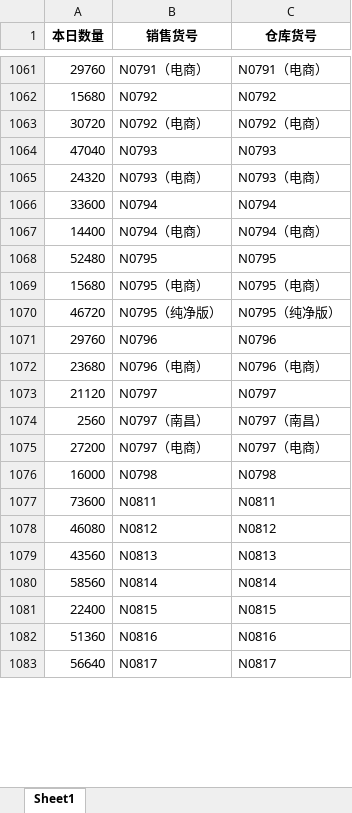
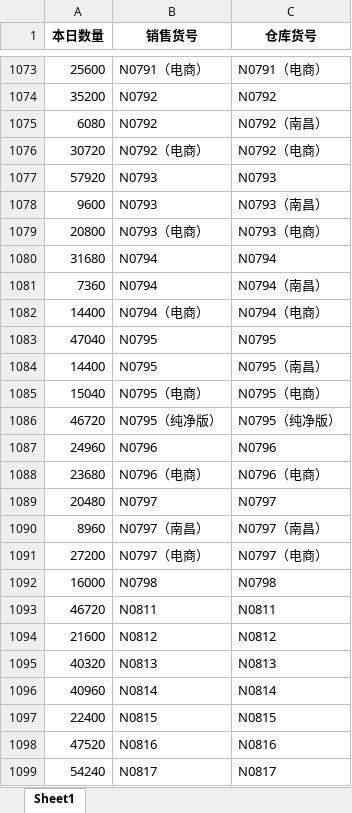
Before and after one commit to reddatetea/fish, an Excel workbook: 仓库库存.xlsx, sheet Sheet1, drawn as a sheet; only a part is shown, gaps mark what is left out; values as stored, in another font and other column widths than the file's, no borders; addresses are those after the commit; the diff covers the shown part only; the diff names each change by its address in the sheet, - before the commit and + after, or states it on an @@ line.

```diff
--- a/仓库库存.xlsx (sheet Sheet1)
+++ b/仓库库存.xlsx (sheet Sheet1)
-A1073 (本日数量): 29760
+A1073 (本日数量): 25600
-A1074 (本日数量): 15680
+A1074 (本日数量): 35200
+row 1075: 6080 | N0792 | N0792（南昌）
-A1077 (本日数量): 47040
+A1077 (本日数量): 57920
+row 1078: 9600 | N0793 | N0793（南昌）
-A1079 (本日数量): 24320
+A1079 (本日数量): 20800
-A1080 (本日数量): 33600
+A1080 (本日数量): 31680
+row 1081: 7360 | N0794 | N0794（南昌）
-A1083 (本日数量): 52480
+A1083 (本日数量): 47040
+row 1084: 14400 | N0795 | N0795（南昌）
-A1085 (本日数量): 15680
+A1085 (本日数量): 15040
-A1087 (本日数量): 29760
+A1087 (本日数量): 24960
-A1089 (本日数量): 21120
+A1089 (本日数量): 20480
-A1090 (本日数量): 2560
+A1090 (本日数量): 8960
-A1093 (本日数量): 73600
+A1093 (本日数量): 46720
-A1094 (本日数量): 46080
+A1094 (本日数量): 21600
-A1095 (本日数量): 43560
+A1095 (本日数量): 40320
-A1096 (本日数量): 58560
+A1096 (本日数量): 40960
-A1098 (本日数量): 51360
+A1098 (本日数量): 47520
-A1099 (本日数量): 56640
+A1099 (本日数量): 54240
```
Also changed, not shown: 79 added rows, 39 removed rows and 697 edited cells elsewhere in this sheet, 222.xlsx, 333.xlsx, 14 other files.
